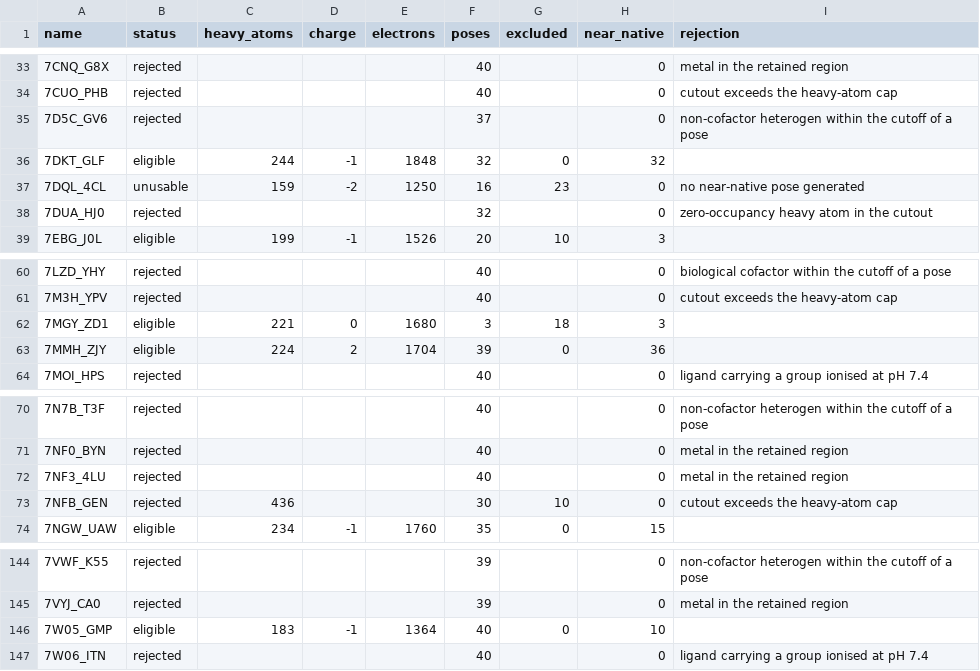
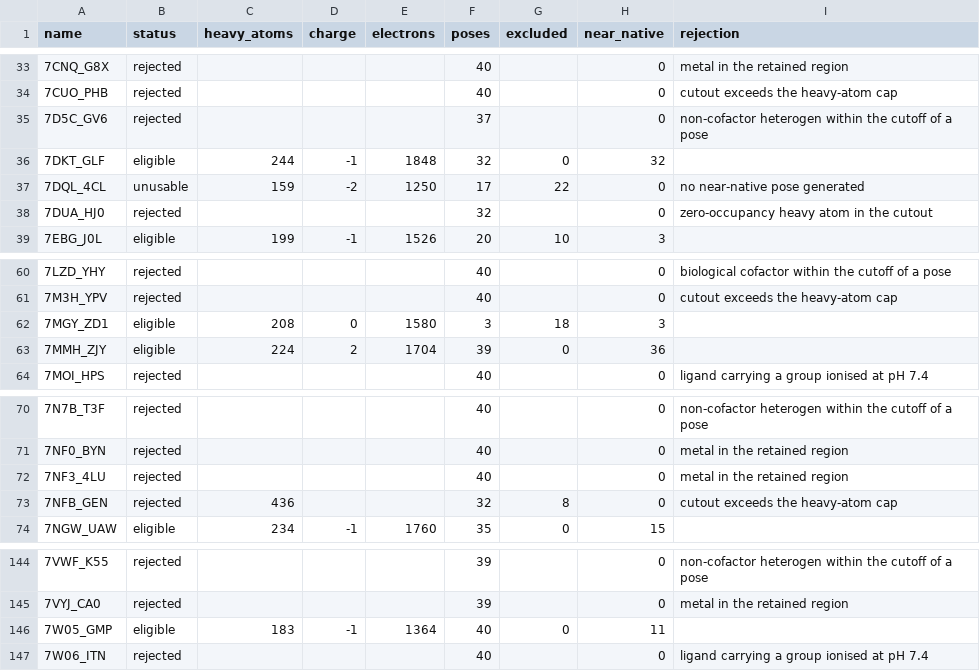
Before and after one commit to matthewgomezcullen/sapt-preproc, a CSV file: src/out/filter.csv, drawn as a sheet; only a part is shown, gaps mark what is left out; the diff covers the shown part only.

```diff
--- a/src/out/filter.csv
+++ b/src/out/filter.csv
@@ -36,3 +36,3 @@ name,status,heavy_atoms,charge,electrons,poses,excluded,near_native,rejection
 7DKT_GLF,eligible,244,-1,1848,32,0,32,
-7DQL_4CL,unusable,159,-2,1250,16,23,0,no near-native pose generated
+7DQL_4CL,unusable,159,-2,1250,17,22,0,no near-native pose generated
 7DUA_HJ0,rejected,,,,32,,0,zero-occupancy heavy atom in the cutout
@@ -61,3 +61,3 @@ name,status,heavy_atoms,charge,electrons,poses,excluded,near_native,rejection
 7M3H_YPV,rejected,,,,40,,0,cutout exceeds the heavy-atom cap
-7MGY_ZD1,eligible,221,0,1680,3,18,3,
+7MGY_ZD1,eligible,208,0,1580,3,18,3,
 7MMH_ZJY,eligible,224,2,1704,39,0,36,
@@ -72,3 +72,3 @@ name,status,heavy_atoms,charge,electrons,poses,excluded,near_native,rejection
 7NF3_4LU,rejected,,,,40,,0,metal in the retained region
-7NFB_GEN,rejected,436,,,30,10,0,cutout exceeds the heavy-atom cap
+7NFB_GEN,rejected,436,,,32,8,0,cutout exceeds the heavy-atom cap
 7NGW_UAW,eligible,234,-1,1760,35,0,15,
@@ -145,3 +145,3 @@ name,status,heavy_atoms,charge,electrons,poses,excluded,near_native,rejection
 7VYJ_CA0,rejected,,,,39,,0,metal in the retained region
-7W05_GMP,eligible,183,-1,1364,40,0,10,
+7W05_GMP,eligible,183,-1,1364,40,0,11,
 7W06_ITN,rejected,,,,40,,0,ligand carrying a group ionised at pH 7.4
```
Also changed, not shown: 47 edited cells elsewhere in this file, 10 other files.
